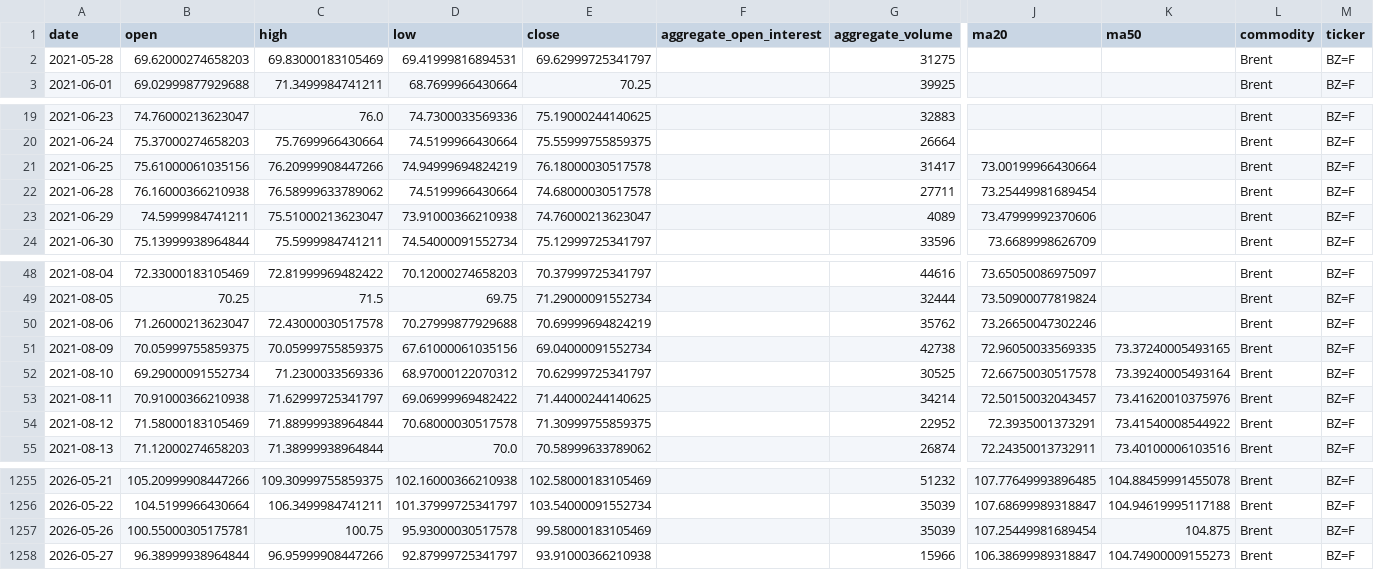
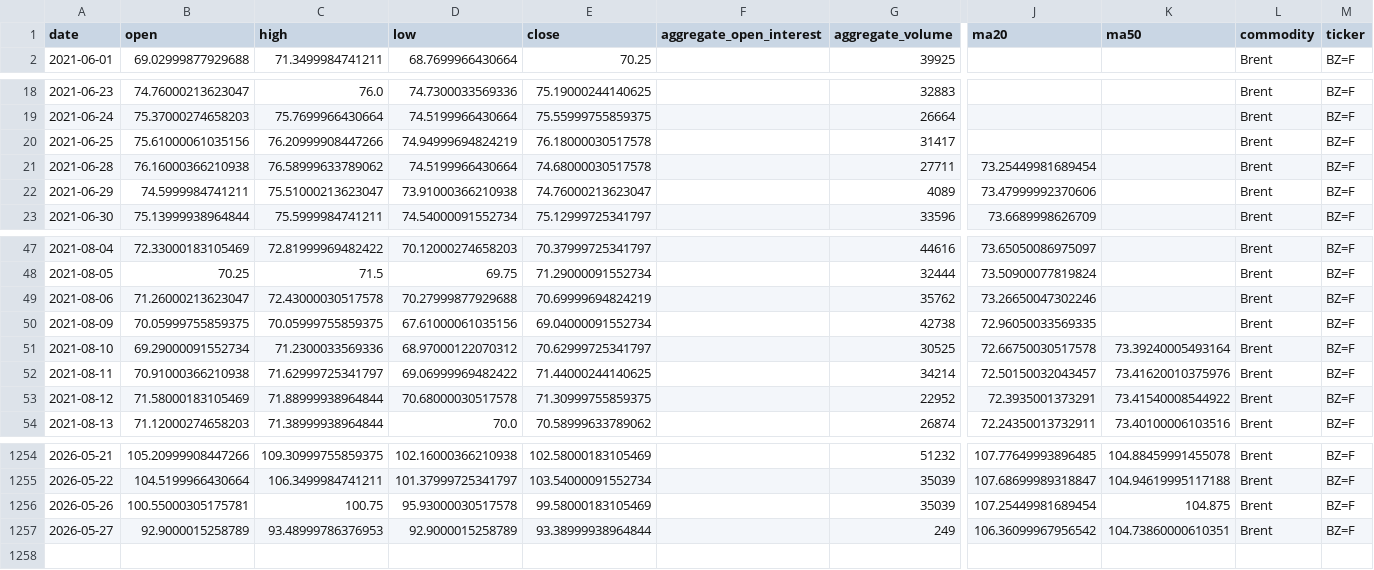
Before and after one commit to jjch1986/price-chart-site, a CSV file: data/Brent_data.csv, drawn as a sheet; only a part is shown, gaps mark what is left out; removed rows and columns are numbered as before the commit, all else as after; rows hold the shown columns only; the diff names each change by its address in the sheet, - before the commit and + after, or states it on an @@ line.

```diff
--- a/data/Brent_data.csv
+++ b/data/Brent_data.csv
-row 2: 2021-05-28 | 69.62000274658203 | 69.83000183105469 | 69.41999816894531 | 69.62999725341797 |  | 31275 |  |  | Brent | BZ=F
-J20 (ma20): 73.00199966430664
+J20 (ma20): (empty)
-K50 (ma50): 73.37240005493165
+K50 (ma50): (empty)
-B1257 (open): 96.38999938964844
+B1257 (open): 92.9000015258789
-C1257 (high): 96.95999908447266
+C1257 (high): 93.48999786376953
-D1257 (low): 92.87999725341797
+D1257 (low): 92.9000015258789
-E1257 (close): 93.91000366210938
+E1257 (close): 93.38999938964844
-G1257 (aggregate_volume): 15966
+G1257 (aggregate_volume): 249
-J1257 (ma20): 106.38699989318847
+J1257 (ma20): 106.36099967956542
-K1257 (ma50): 104.74900009155273
+K1257 (ma50): 104.73860000610351
```
Also changed, not shown: data/Coffee_data.csv, data/Natural_Gas_data.csv, 15 other files.
